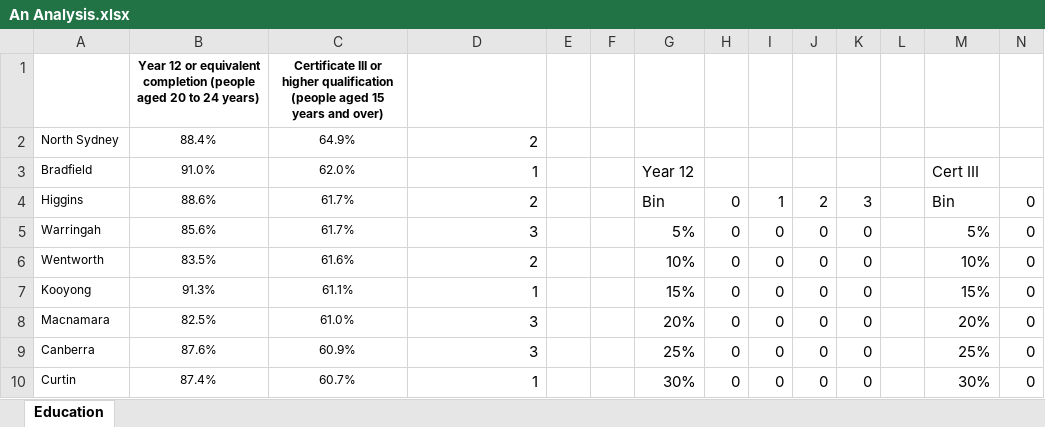
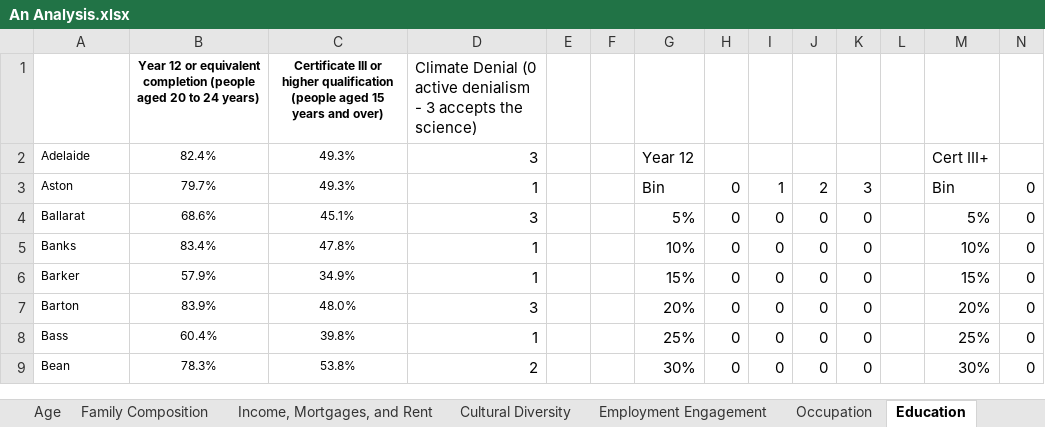
Before and after one commit to AndyArch11/AU-Federal-Climate-Denialists, an Excel workbook: data/An Analysis.xlsx, sheet Education, drawn as a sheet; only a part is shown; values as stored, in another font and other column widths than the file's, no borders; charts and pictures and conditional formats not drawn; removed rows and columns are numbered as before the commit, all else as after; rows hold the shown columns only; the diff covers the shown part only; the diff names each change by its address in the sheet, - before the commit and + after, or states it on an @@ line.

```diff
--- a/data/An Analysis.xlsx (sheet Education)
+++ b/data/An Analysis.xlsx (sheet Education)
+sheet tab: Age
+sheet tab: Family Composition
+sheet tab: Income, Mortgages, and Rent
+sheet tab: Cultural Diversity
+sheet tab: Employment Engagement
+sheet tab: Occupation
-D1: (empty)
+D1: Climate Denial (0 active denialism - 3 accepts the science)
@@ row 2 moved to row 119: North Sydney @@
-row 3: Bradfield | 91.0% | 62.0% | 1 |  |  | Year 12 |  |  |  |  |  | Cert III
+row 2: Adelaide | 82.4% | 49.3% | 3 |  |  | Year 12 |  |  |  |  |  | Cert III+
-A3: Higgins
+A3: Aston
-B3: 88.6%
+B3: 79.7%
-C3: 61.7%
+C3: 49.3%
-D3: 2
+D3: 1
-A4: Warringah
+A4: Ballarat
-B4: 85.6%
+B4: 68.6%
-C4: 61.7%
+C4: 45.1%
-A5: Wentworth
+A5: Banks
-B5: 83.5%
+B5: 83.4%
-C5: 61.6%
+C5: 47.8%
-D5: 2
+D5: 1
-A6: Kooyong
+A6: Barker
-B6: 91.3%
+B6: 57.9%
-C6: 61.1%
+C6: 34.9%
-A7: Macnamara
+A7: Barton
-B7: 82.5%
+B7: 83.9%
-C7: 61.0%
+C7: 48.0%
-A8: Canberra
+A8: Bass
-B8: 87.6%
+B8: 60.4%
-C8: 60.9%
+C8: 39.8%
-D8: 3
+D8: 1
-A9: Curtin
+A9: Bean
-B9: 87.4%
+B9: 78.3%
-C9: 60.7%
+C9: 53.8%
-D9: 1
+D9: 2
```
Also changed, not shown: 22 added rows, 23 removed rows, 99 moved rows, 56 edited cells and cell formats elsewhere in this sheet, formulas that keep their value, charts or pictures.
